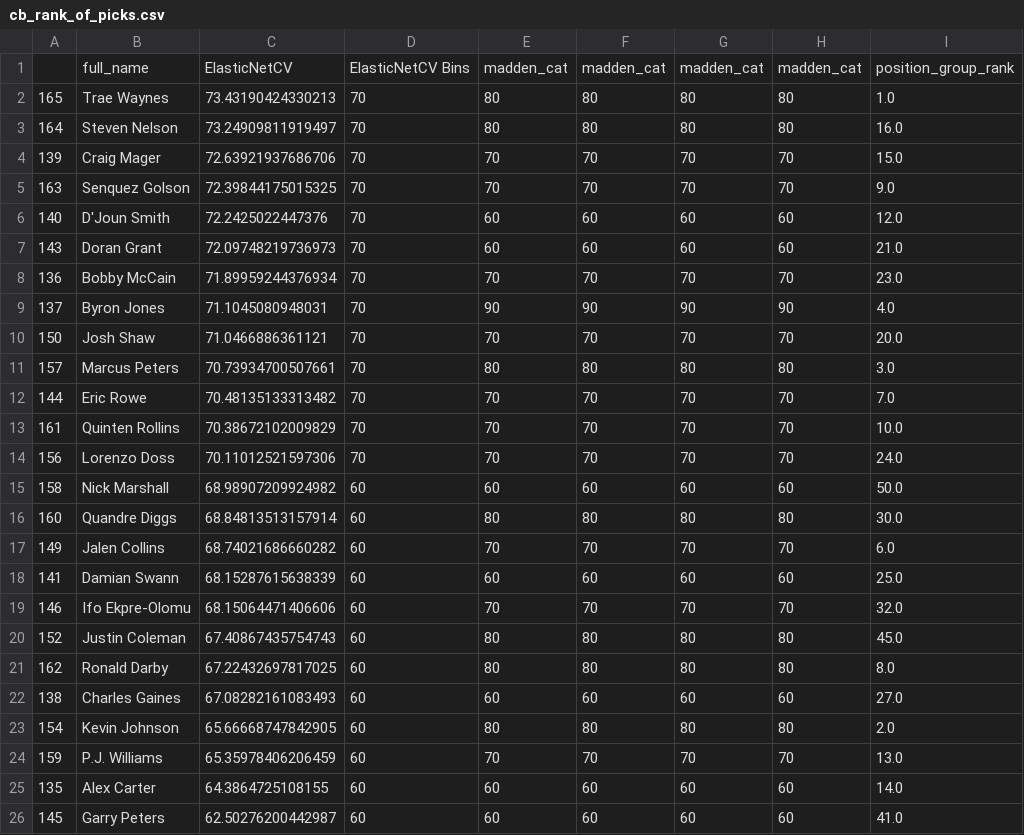
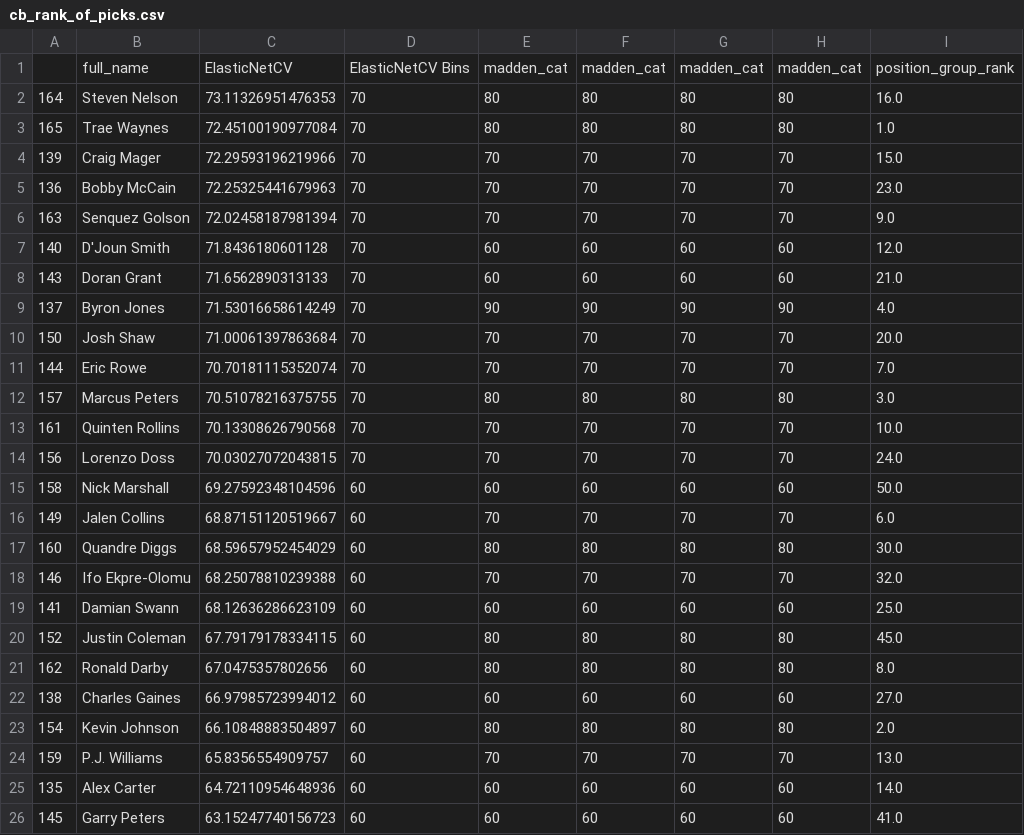
Before and after one commit to mmcelhan/nfl_capstone, a CSV file: ML/cb_rank_of_picks.csv, drawn as a sheet; only a part is shown; the diff covers the shown part only.

```diff
--- a/ML/cb_rank_of_picks.csv
+++ b/ML/cb_rank_of_picks.csv
@@ -1,26 +1,26 @@
 ,full_name,ElasticNetCV,ElasticNetCV Bins,madden_cat,madden_cat,madden_cat,madden_cat,position_group_rank
-165,Trae Waynes,73.43190424330213,70,80,80,80,80,1.0
-164,Steven Nelson,73.24909811919497,70,80,80,80,80,16.0
-139,Craig Mager,72.63921937686706,70,70,70,70,70,15.0
-163,Senquez Golson,72.39844175015325,70,70,70,70,70,9.0
-140,D'Joun Smith,72.2425022447376,70,60,60,60,60,12.0
-143,Doran Grant,72.09748219736973,70,60,60,60,60,21.0
-136,Bobby McCain,71.89959244376934,70,70,70,70,70,23.0
-137,Byron Jones,71.1045080948031,70,90,90,90,90,4.0
-150,Josh Shaw,71.0466886361121,70,70,70,70,70,20.0
-157,Marcus Peters,70.73934700507661,70,80,80,80,80,3.0
-144,Eric Rowe,70.48135133313482,70,70,70,70,70,7.0
-161,Quinten Rollins,70.38672102009829,70,70,70,70,70,10.0
-156,Lorenzo Doss,70.11012521597306,70,70,70,70,70,24.0
-158,Nick Marshall,68.98907209924982,60,60,60,60,60,50.0
-160,Quandre Diggs,68.84813513157914,60,80,80,80,80,30.0
-149,Jalen Collins,68.74021686660282,60,70,70,70,70,6.0
-141,Damian Swann,68.15287615638339,60,60,60,60,60,25.0
-146,Ifo Ekpre-Olomu,68.15064471406606,60,70,70,70,70,32.0
-152,Justin Coleman,67.40867435754743,60,80,80,80,80,45.0
-162,Ronald Darby,67.22432697817025,60,80,80,80,80,8.0
-138,Charles Gaines,67.08282161083493,60,60,60,60,60,27.0
-154,Kevin Johnson,65.66668747842905,60,80,80,80,80,2.0
-159,P.J. Williams,65.35978406206459,60,70,70,70,70,13.0
-135,Alex Carter,64.3864725108155,60,60,60,60,60,14.0
-145,Garry Peters,62.50276200442987,60,60,60,60,60,41.0
+164,Steven Nelson,73.11326951476353,70,80,80,80,80,16.0
+165,Trae Waynes,72.45100190977084,70,80,80,80,80,1.0
+139,Craig Mager,72.29593196219966,70,70,70,70,70,15.0
+136,Bobby McCain,72.25325441679963,70,70,70,70,70,23.0
+163,Senquez Golson,72.02458187981394,70,70,70,70,70,9.0
+140,D'Joun Smith,71.8436180601128,70,60,60,60,60,12.0
+143,Doran Grant,71.6562890313133,70,60,60,60,60,21.0
+137,Byron Jones,71.53016658614249,70,90,90,90,90,4.0
+150,Josh Shaw,71.00061397863684,70,70,70,70,70,20.0
+144,Eric Rowe,70.70181115352074,70,70,70,70,70,7.0
+157,Marcus Peters,70.51078216375755,70,80,80,80,80,3.0
+161,Quinten Rollins,70.13308626790568,70,70,70,70,70,10.0
+156,Lorenzo Doss,70.03027072043815,70,70,70,70,70,24.0
+158,Nick Marshall,69.27592348104596,60,60,60,60,60,50.0
+149,Jalen Collins,68.87151120519667,60,70,70,70,70,6.0
+160,Quandre Diggs,68.59657952454029,60,80,80,80,80,30.0
+146,Ifo Ekpre-Olomu,68.25078810239388,60,70,70,70,70,32.0
+141,Damian Swann,68.12636286623109,60,60,60,60,60,25.0
+152,Justin Coleman,67.79179178334115,60,80,80,80,80,45.0
+162,Ronald Darby,67.0475357802656,60,80,80,80,80,8.0
+138,Charles Gaines,66.97985723994012,60,60,60,60,60,27.0
+154,Kevin Johnson,66.10848883504897,60,80,80,80,80,2.0
+159,P.J. Williams,65.8356554909757,60,70,70,70,70,13.0
+135,Alex Carter,64.72110954648936,60,60,60,60,60,14.0
+145,Garry Peters,63.15247740156723,60,60,60,60,60,41.0
```
Also changed, not shown: 5 edited cells elsewhere in this file, 2 other files.
